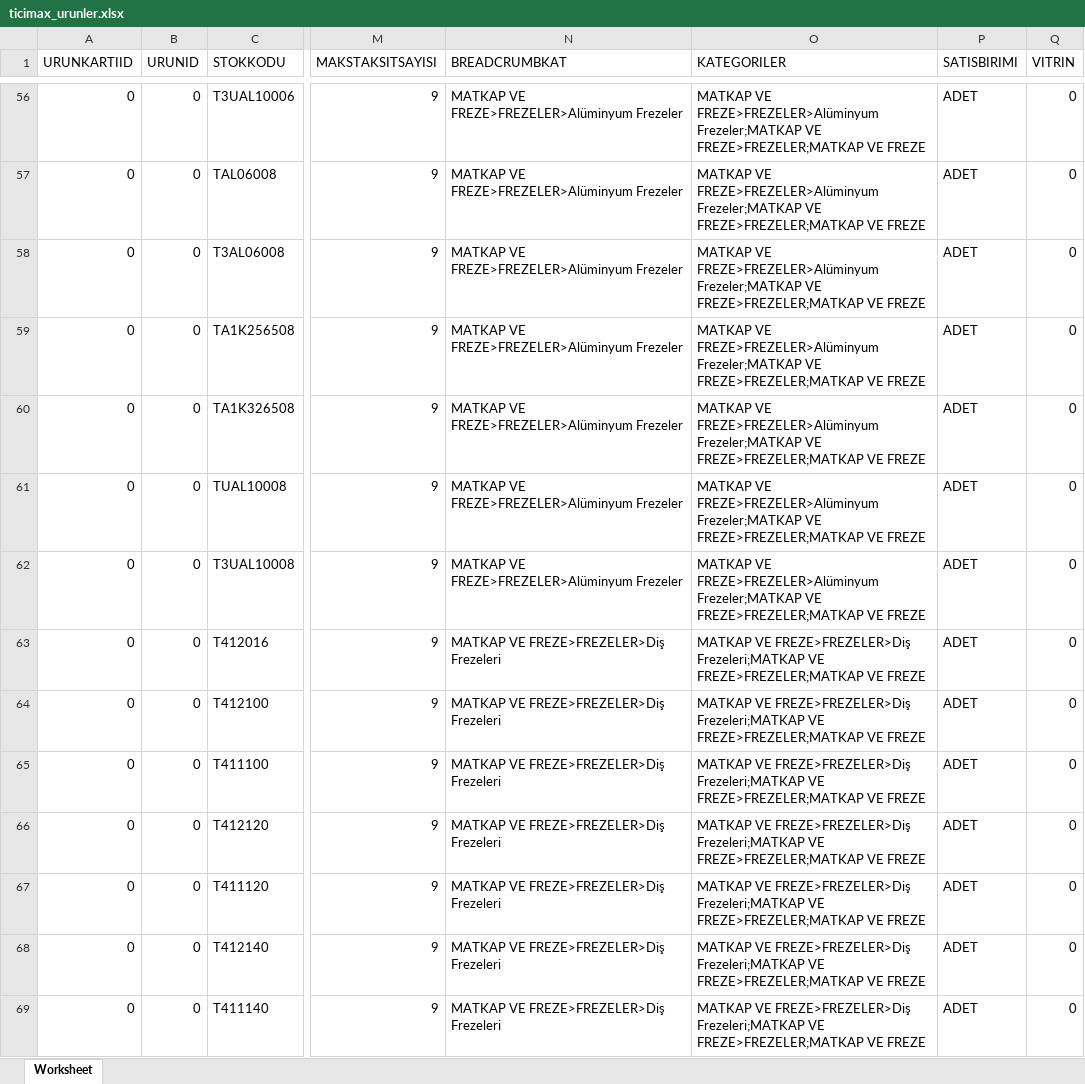
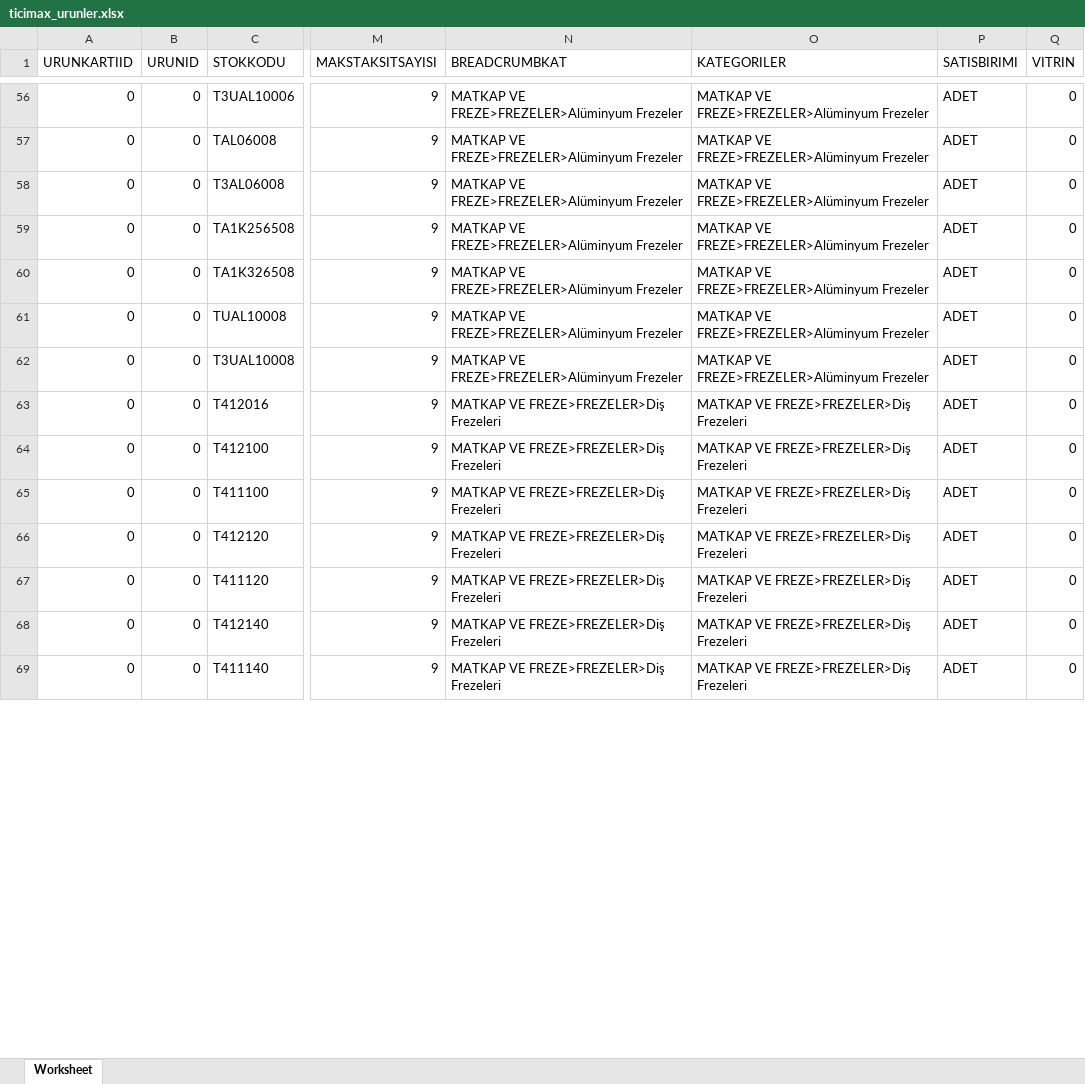
Before and after one commit to dumanonur42-rgb/ticimax-stok, an Excel workbook: output/ticimax_urunler.xlsx, sheet Worksheet, drawn as a sheet; only a part is shown, gaps mark what is left out; values as stored, in another font and other column widths than the file's, no borders; the diff covers the shown part only; the diff names each change by its address in the sheet, - before the commit and + after, or states it on an @@ line.

```diff
--- a/output/ticimax_urunler.xlsx (sheet Worksheet)
+++ b/output/ticimax_urunler.xlsx (sheet Worksheet)
-O56:O62 (KATEGORILER): …VE FREZE>FREZELER>Alüminyum Frezeler;MATKAP VE FREZE>FREZELER;MATKAP VE FREZE
+O56:O62 (KATEGORILER): …VE FREZE>FREZELER>Alüminyum Frezeler
-O63:O69 (KATEGORILER): …VE FREZE>FREZELER>Diş Frezeleri;MATKAP VE FREZE>FREZELER;MATKAP VE FREZE
+O63:O69 (KATEGORILER): …VE FREZE>FREZELER>Diş Frezeleri
```
Also changed, not shown: 1740 edited cells elsewhere in this sheet, 3 other files.
